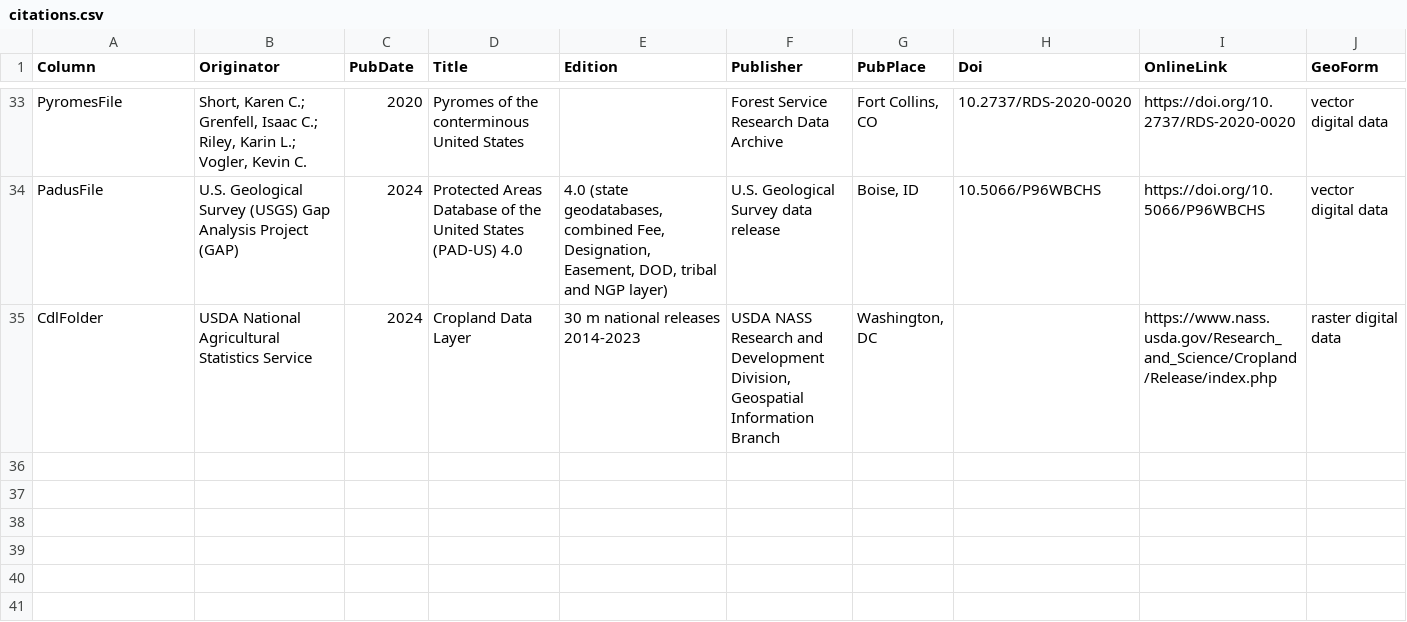
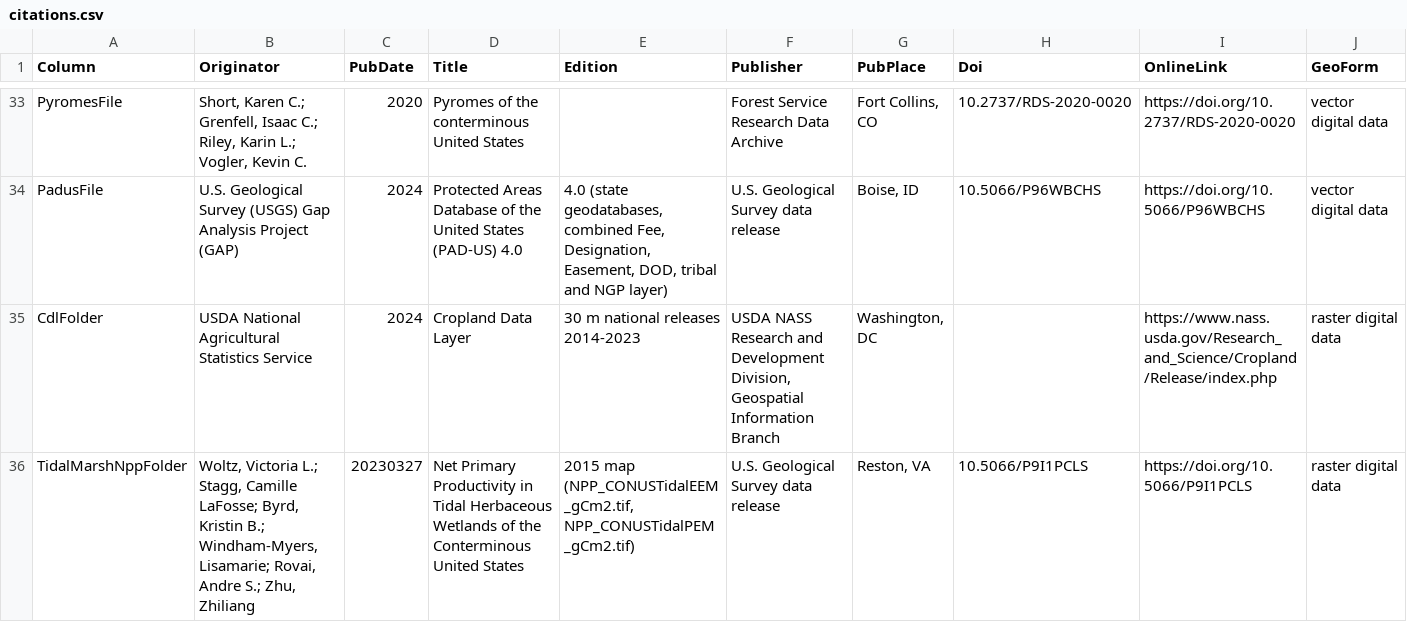
Before and after one commit to bsleeter/lucasCore, a CSV file: defaults/metadata/citations.csv, drawn as a sheet; only a part is shown, gaps mark what is left out; rows hold the shown columns only; the diff names each change by its address in the sheet, - before the commit and + after, or states it on an @@ line.

```diff
--- a/defaults/metadata/citations.csv
+++ b/defaults/metadata/citations.csv
+row 36: TidalMarshNppFolder | Woltz, Victoria L.; Stagg, Camille LaFosse; Byrd, Kristin B.; Windham-Myers, Lisamarie; Rovai, Andre S.; Zhu, Zhiliang | 20230327 | Net Primary Productivity in Tidal Herbaceous Wetlands of the Conterminous United States | 2015 map (NPP_CONUSTidalEEM_gCm2.tif, NPP_CONUSTidalPEM_gCm2.tif) | U.S. Geological Survey data release | Reston, VA | 10.5066/P9I1PCLS | https://doi.org/10.5066/P9I1PCLS | raster digital data
```
Also changed, not shown: defaults/initialstocks/emergent-wetland.csv, defaults/library/data-sources.csv, 16 other files.
